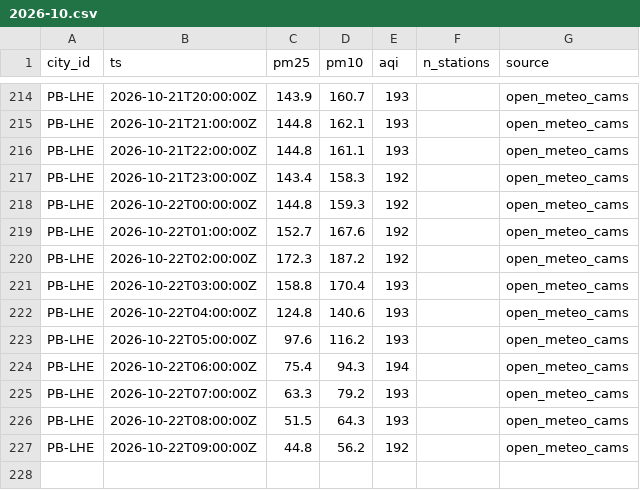
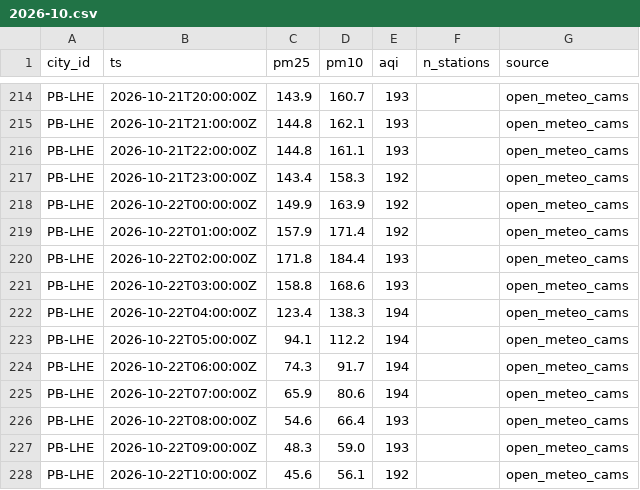
Before and after one commit to Xftab/airlume, a CSV file: data/archive/city_hourly/open_meteo_cams/2026-10.csv, drawn as a sheet; only a part is shown, gaps mark what is left out.

Commit message:
data: hourly collection 2026-10-22T10:00Z

```diff
--- a/data/archive/city_hourly/open_meteo_cams/2026-10.csv
+++ b/data/archive/city_hourly/open_meteo_cams/2026-10.csv
@@ -217,11 +217,12 @@ PB-LHE,2026-10-21T22:00:00Z,144.8,161.1,193,,open_meteo_cams
 PB-LHE,2026-10-21T23:00:00Z,143.4,158.3,192,,open_meteo_cams
-PB-LHE,2026-10-22T00:00:00Z,144.8,159.3,192,,open_meteo_cams
-PB-LHE,2026-10-22T01:00:00Z,152.7,167.6,192,,open_meteo_cams
-PB-LHE,2026-10-22T02:00:00Z,172.3,187.2,192,,open_meteo_cams
-PB-LHE,2026-10-22T03:00:00Z,158.8,170.4,193,,open_meteo_cams
-PB-LHE,2026-10-22T04:00:00Z,124.8,140.6,193,,open_meteo_cams
-PB-LHE,2026-10-22T05:00:00Z,97.6,116.2,193,,open_meteo_cams
-PB-LHE,2026-10-22T06:00:00Z,75.4,94.3,194,,open_meteo_cams
-PB-LHE,2026-10-22T07:00:00Z,63.3,79.2,193,,open_meteo_cams
-PB-LHE,2026-10-22T08:00:00Z,51.5,64.3,193,,open_meteo_cams
-PB-LHE,2026-10-22T09:00:00Z,44.8,56.2,192,,open_meteo_cams
+PB-LHE,2026-10-22T00:00:00Z,149.9,163.9,192,,open_meteo_cams
+PB-LHE,2026-10-22T01:00:00Z,157.9,171.4,192,,open_meteo_cams
+PB-LHE,2026-10-22T02:00:00Z,171.8,184.4,193,,open_meteo_cams
+PB-LHE,2026-10-22T03:00:00Z,158.8,168.6,193,,open_meteo_cams
+PB-LHE,2026-10-22T04:00:00Z,123.4,138.3,194,,open_meteo_cams
+PB-LHE,2026-10-22T05:00:00Z,94.1,112.2,194,,open_meteo_cams
+PB-LHE,2026-10-22T06:00:00Z,74.3,91.7,194,,open_meteo_cams
+PB-LHE,2026-10-22T07:00:00Z,65.9,80.6,194,,open_meteo_cams
+PB-LHE,2026-10-22T08:00:00Z,54.6,66.4,193,,open_meteo_cams
+PB-LHE,2026-10-22T09:00:00Z,48.3,59.0,193,,open_meteo_cams
+PB-LHE,2026-10-22T10:00:00Z,45.6,56.1,192,,open_meteo_cams
```
Also changed, not shown: data/archive/city_hourly/punjab_epa/2026-10.csv, data/archive/forecasts/open_meteo_cams_forecast/2026-10.csv, 2 other files.
